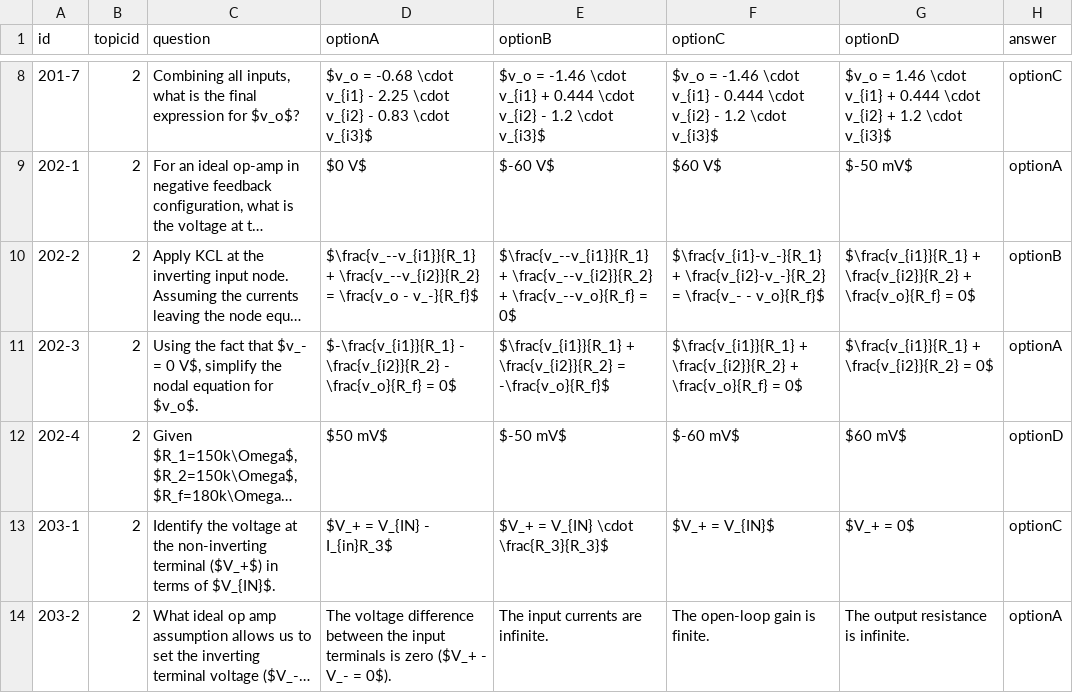
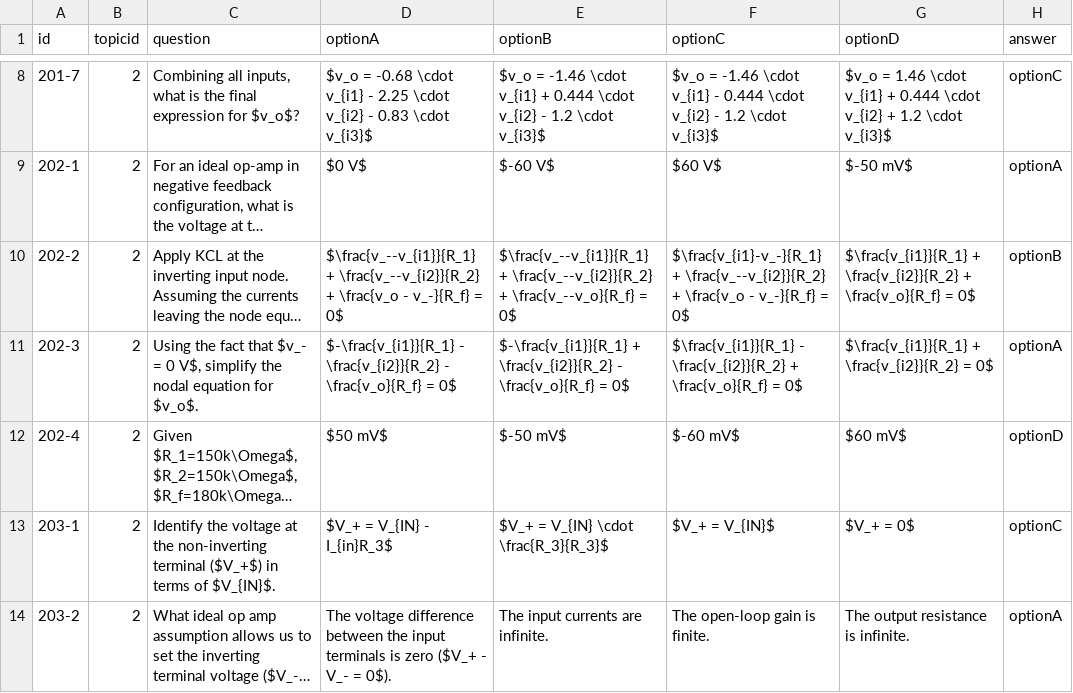
Before and after one commit to jlohix/Duolingo-for-CA, a CSV file: csv/opamp.csv, drawn as a sheet; only a part is shown, gaps mark what is left out; long unchanged cells end in …; the diff names each change by its address in the sheet, - before the commit and + after, or states it on an @@ line.

Commit message:
Replace csv/opamp.csv with updated question set

```diff
--- a/csv/opamp.csv
+++ b/csv/opamp.csv
-D10 (optionA): …+ \frac{v_--v_{i2}}{R_2} = \frac{v_o - v_-}{R_f}$
+D10 (optionA): …+ \frac{v_--v_{i2}}{R_2} + \frac{v_o - v_-}{R_f} = 0$
-F10 (optionC): $\frac{v_{i1}-v_-}{R_1} + \frac{v_{i2}-v_-}{R_2} = \frac{v_- - v_o}{R_f}$
+F10 (optionC): $\frac{v_{i1}-v_-}{R_1} + \frac{v_--v_{i2}}{R_2} + \frac{v_o - v_-}{R_f} = 0$
-E11 (optionB): $\frac{v_{i1}}{R_1} + \frac{v_{i2}}{R_2} = -\frac{v_o}{R_f}$
+E11 (optionB): $-\frac{v_{i1}}{R_1} + \frac{v_{i2}}{R_2} - \frac{v_o}{R_f} = 0$
-F11 (optionC): $\frac{v_{i1}}{R_1} + \frac{v_{i2}}{R_2} +…
+F11 (optionC): $\frac{v_{i1}}{R_1} - \frac{v_{i2}}{R_2} +…
```
